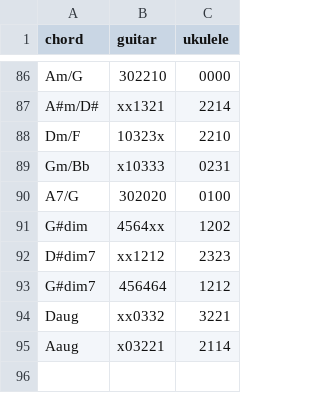
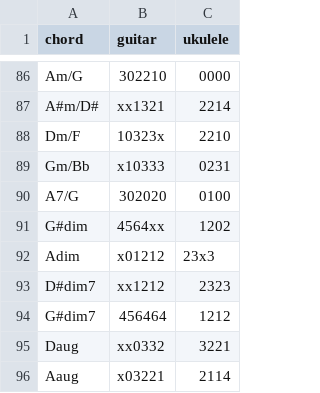
Before and after one commit to spilth/chord_diagrams, a CSV file: lib/chord_diagrams/fingerings.csv, drawn as a sheet; only a part is shown, gaps mark what is left out; the diff names each change by its address in the sheet, - before the commit and + after, or states it on an @@ line.

```diff
--- a/lib/chord_diagrams/fingerings.csv
+++ b/lib/chord_diagrams/fingerings.csv
+row 92: Adim | x01212 | 23x3
```
Also changed, not shown: 1 other file.
